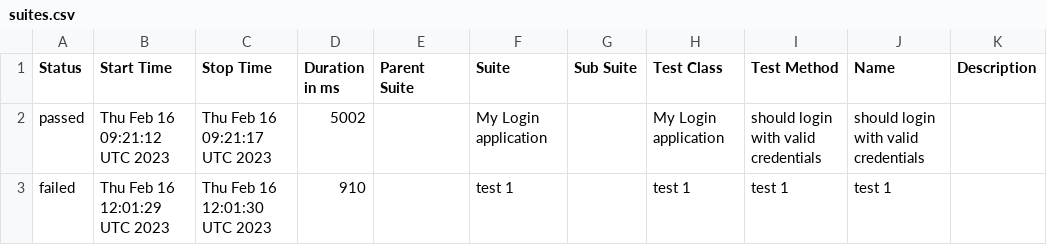
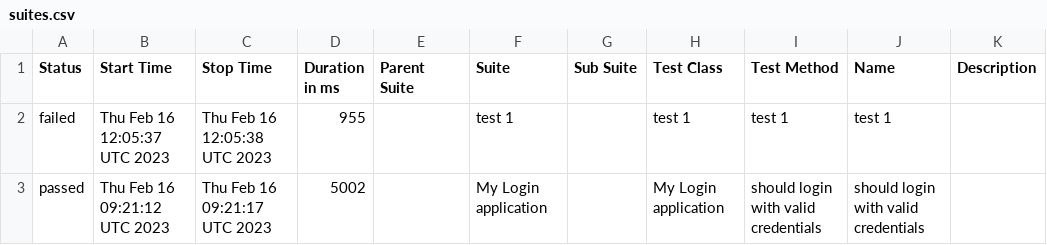
Before and after one commit to Kravch773/WdioAllureTest, a CSV file: data/suites.csv, drawn as a sheet; removed rows and columns are numbered as before the commit, all else as after; the diff names each change by its address in the sheet, - before the commit and + after, or states it on an @@ line.

Commit message:
Deploying to gh-pages from @ Kravch773/AllureTest@90176e365492a761e88909ab0bc6cde25b44c443 🚀

```diff
--- a/data/suites.csv
+++ b/data/suites.csv
+row 2: failed | Thu Feb 16 12:05:37 UTC 2023 | Thu Feb 16 12:05:38 UTC 2023 | 955 |  | test 1 |  | test 1 | test 1 | test 1
-row 3: failed | Thu Feb 16 12:01:29 UTC 2023 | Thu Feb 16 12:01:30 UTC 2023 | 910 |  | test 1 |  | test 1 | test 1 | test 1
```
Also changed, not shown: 38 other files.
